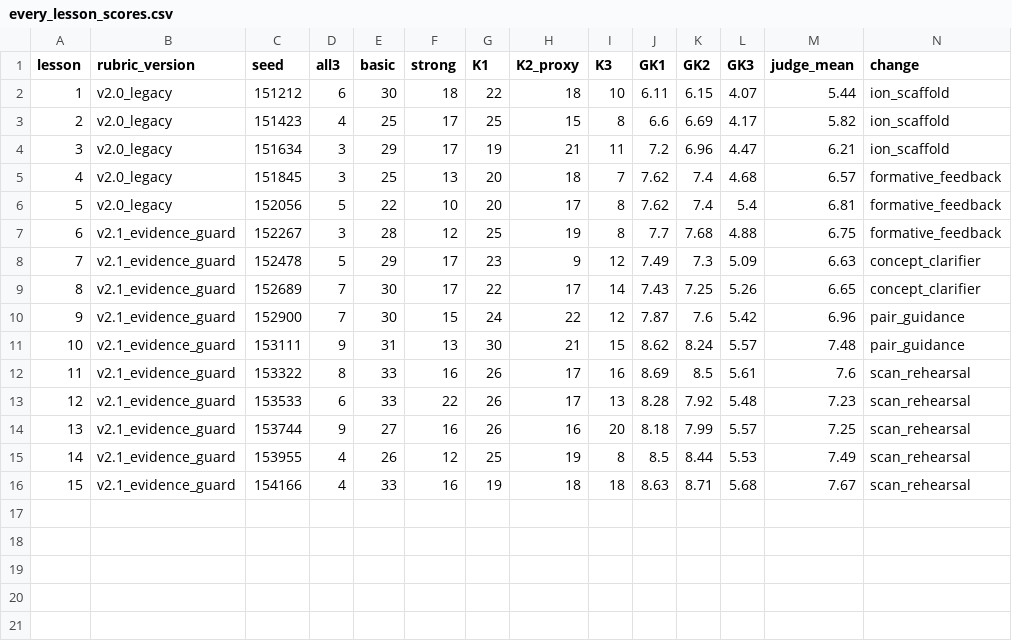
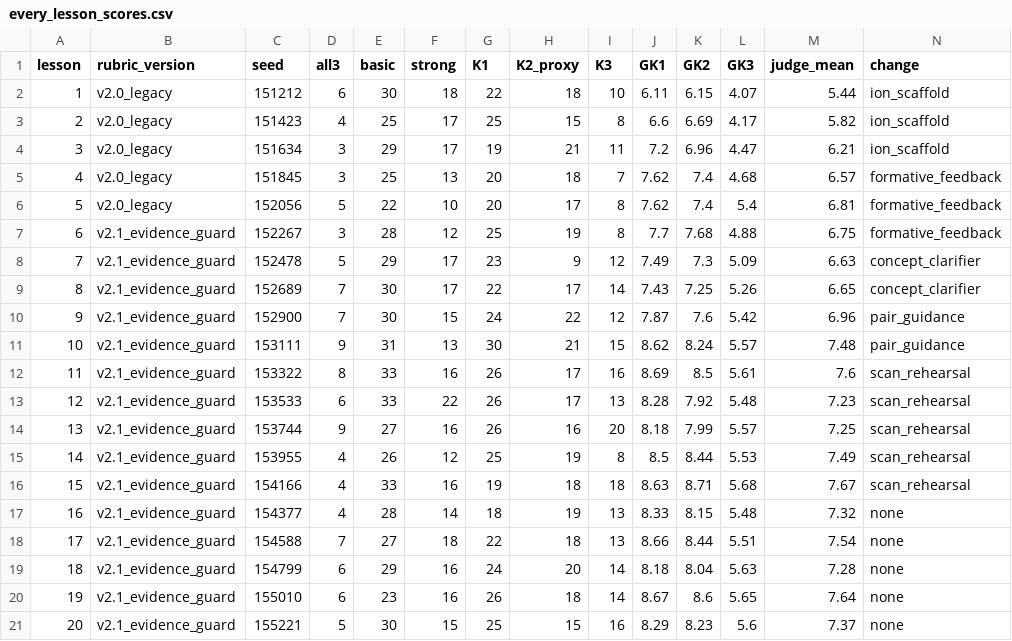
Before and after one commit to ntan02081997-commits/anspace-battle-preview, a CSV file: sim-experience/latest/every_lesson_scores.csv, drawn as a sheet; only a part is shown; rows hold the shown columns only; the diff names each change by its address in the sheet, - before the commit and + after, or states it on an @@ line.

```diff
--- a/sim-experience/latest/every_lesson_scores.csv
+++ b/sim-experience/latest/every_lesson_scores.csv
+row 17: 16 | v2.1_evidence_guard | 154377 | 4 | 28 | 14 | 18 | 19 | 13 | 8.33 | 8.15 | 5.48 | 7.32 | none
+row 18: 17 | v2.1_evidence_guard | 154588 | 7 | 27 | 18 | 22 | 18 | 13 | 8.66 | 8.44 | 5.51 | 7.54 | none
+row 19: 18 | v2.1_evidence_guard | 154799 | 6 | 29 | 16 | 24 | 20 | 14 | 8.18 | 8.04 | 5.63 | 7.28 | none
+row 20: 19 | v2.1_evidence_guard | 155010 | 6 | 23 | 16 | 26 | 18 | 14 | 8.67 | 8.6 | 5.65 | 7.64 | none
+row 21: 20 | v2.1_evidence_guard | 155221 | 5 | 30 | 15 | 25 | 15 | 16 | 8.29 | 8.23 | 5.6 | 7.37 | none
```
Also changed, not shown: 2 other files.
